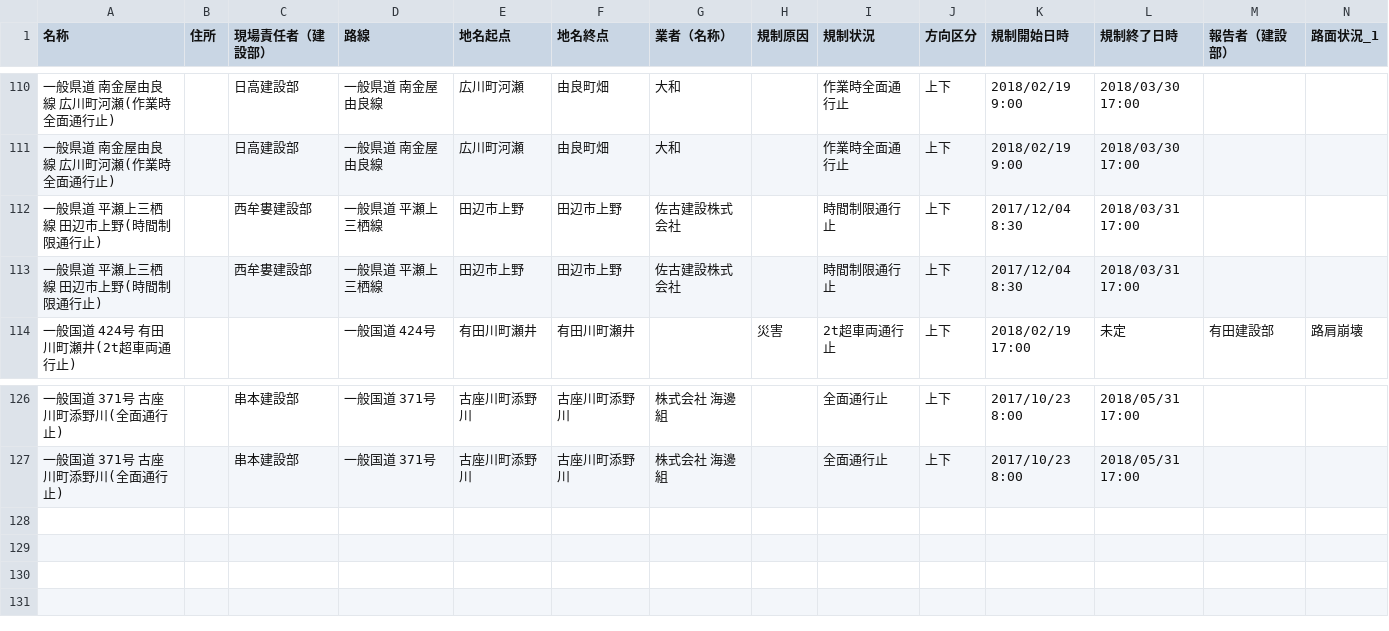
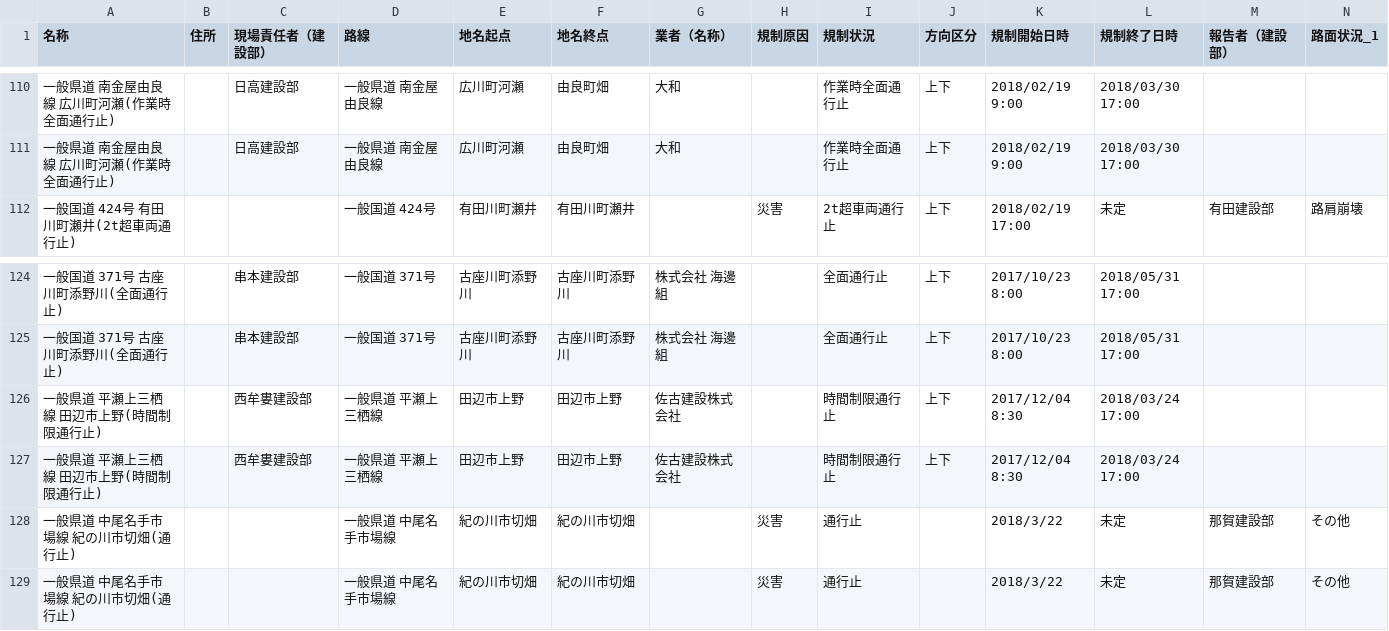
Before and after one commit to wakayama-pref-org/Road-regulation-information, a CSV file: CSV/Road-regulation-information.csv, drawn as a sheet; only a part is shown, gaps mark what is left out; removed rows and columns are numbered as before the commit, all else as after; rows hold the shown columns only; the diff names each change by its address in the sheet, - before the commit and + after, or states it on an @@ line.

```diff
--- a/CSV/Road-regulation-information.csv
+++ b/CSV/Road-regulation-information.csv
-row 112: 一般県道 平瀬上三栖線 田辺市上野(時間制限通行止) |  | 西牟婁建設部 | 一般県道 平瀬上三栖線 | 田辺市上野 | 田辺市上野 | 佐古建設株式会社 |  | 時間制限通行止 | 上下 | 2017/12/04 8:30 | 2018/03/31 17:00
-row 113: 一般県道 平瀬上三栖線 田辺市上野(時間制限通行止) |  | 西牟婁建設部 | 一般県道 平瀬上三栖線 | 田辺市上野 | 田辺市上野 | 佐古建設株式会社 |  | 時間制限通行止 | 上下 | 2017/12/04 8:30 | 2018/03/31 17:00
+row 126: 一般県道 平瀬上三栖線 田辺市上野(時間制限通行止) |  | 西牟婁建設部 | 一般県道 平瀬上三栖線 | 田辺市上野 | 田辺市上野 | 佐古建設株式会社 |  | 時間制限通行止 | 上下 | 2017/12/04 8:30 | 2018/03/24 17:00
+row 127: 一般県道 平瀬上三栖線 田辺市上野(時間制限通行止) |  | 西牟婁建設部 | 一般県道 平瀬上三栖線 | 田辺市上野 | 田辺市上野 | 佐古建設株式会社 |  | 時間制限通行止 | 上下 | 2017/12/04 8:30 | 2018/03/24 17:00
+row 128: 一般県道 中尾名手市場線 紀の川市切畑(通行止) |  |  | 一般県道 中尾名手市場線 | 紀の川市切畑 | 紀の川市切畑 |  | 災害 | 通行止 |  | 2018/3/22 | 未定 | 那賀建設部 | その他
+row 129: 一般県道 中尾名手市場線 紀の川市切畑(通行止) |  |  | 一般県道 中尾名手市場線 | 紀の川市切畑 | 紀の川市切畑 |  | 災害 | 通行止 |  | 2018/3/22 | 未定 | 那賀建設部 | その他
```
Also changed, not shown: 3 other files.
